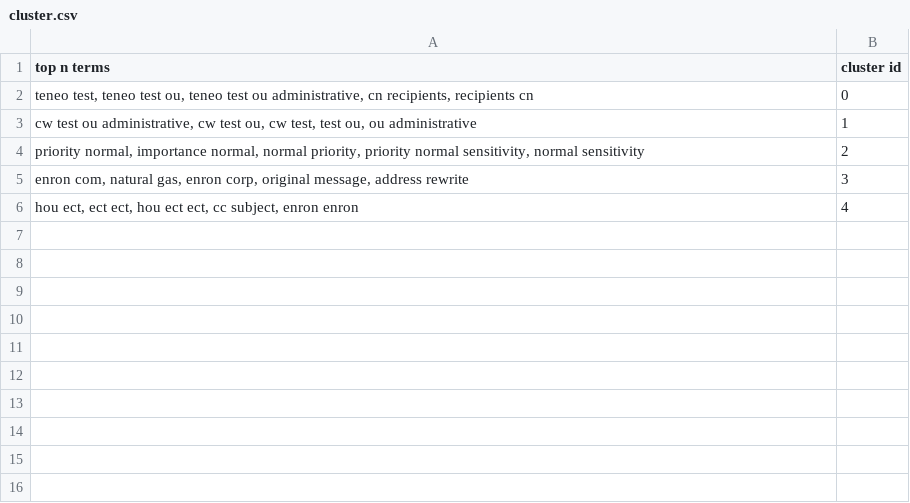
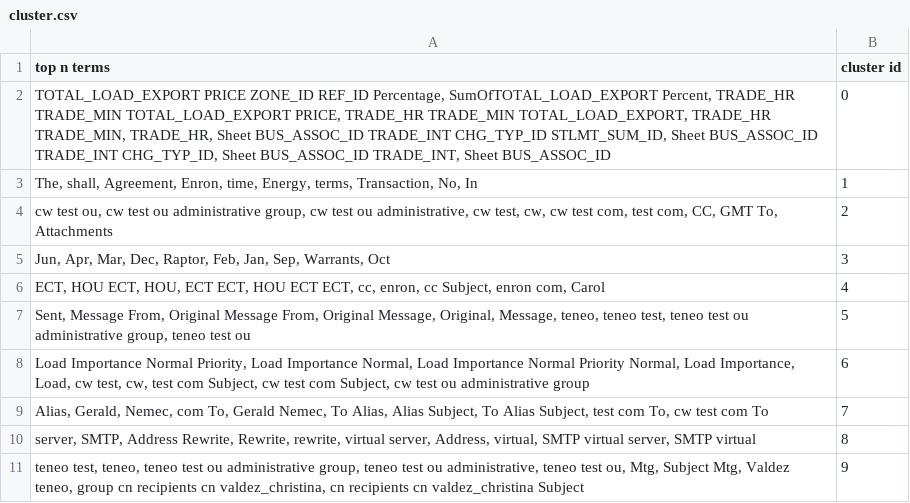
Before and after one commit to dkarthicks27/Equator, a CSV file: Complete process/cluster.csv, drawn as a sheet.

```diff
--- a/Complete process/cluster.csv
+++ b/Complete process/cluster.csv
@@ -1,6 +1,11 @@
 top n terms,cluster id
-"teneo test, teneo test ou, teneo test ou administrative, cn recipients, recipients cn",0
-"cw test ou administrative, cw test ou, cw test, test ou, ou administrative",1
-"priority normal, importance normal, normal priority, priority normal sensitivity, normal sensitivity",2
-"enron com, natural gas, enron corp, original message, address rewrite",3
-"hou ect, ect ect, hou ect ect, cc subject, enron enron",4
+"TOTAL_LOAD_EXPORT PRICE ZONE_ID REF_ID Percentage, SumOfTOTAL_LOAD_EXPORT Percent, TRADE_HR TRADE_MIN TOTAL_LOAD_EXPORT PRICE, TRADE_HR TRADE_MIN TOTAL_LOAD_EXPORT, TRADE_HR TRADE_MIN, TRADE_HR, Sheet BUS_ASSOC_ID TRADE_INT CHG_TYP_ID STLMT_SUM_ID, Sheet BUS_ASSOC_ID TRADE_INT CHG_TYP_ID, Sheet BUS_ASSOC_ID TRADE_INT, Sheet BUS_ASSOC_ID",0
+"The, shall, Agreement, Enron, time, Energy, terms, Transaction, No, In",1
+"cw test ou, cw test ou administrative group, cw test ou administrative, cw test, cw, cw test com, test com, CC, GMT To, Attachments",2
+"Jun, Apr, Mar, Dec, Raptor, Feb, Jan, Sep, Warrants, Oct",3
+"ECT, HOU ECT, HOU, ECT ECT, HOU ECT ECT, cc, enron, cc Subject, enron com, Carol",4
+"Sent, Message From, Original Message From, Original Message, Original, Message, teneo, teneo test, teneo test ou administrative group, teneo test ou",5
+"Load Importance Normal Priority, Load Importance Normal, Load Importance Normal Priority Normal, Load Importance, Load, cw test, cw, test com Subject, cw test com Subject, cw test ou administrative group",6
+"Alias, Gerald, Nemec, com To, Gerald Nemec, To Alias, Alias Subject, To Alias Subject, test com To, cw test com To",7
+"server, SMTP, Address Rewrite, Rewrite, rewrite, virtual server, Address, virtual, SMTP virtual server, SMTP virtual",8
+"teneo test, teneo, teneo test ou administrative group, teneo test ou administrative, teneo test ou, Mtg, Subject Mtg, Valdez teneo, group cn recipients cn valdez_christina, cn recipients cn valdez_christina Subject",9
```
Also changed, not shown: 9 other files.
